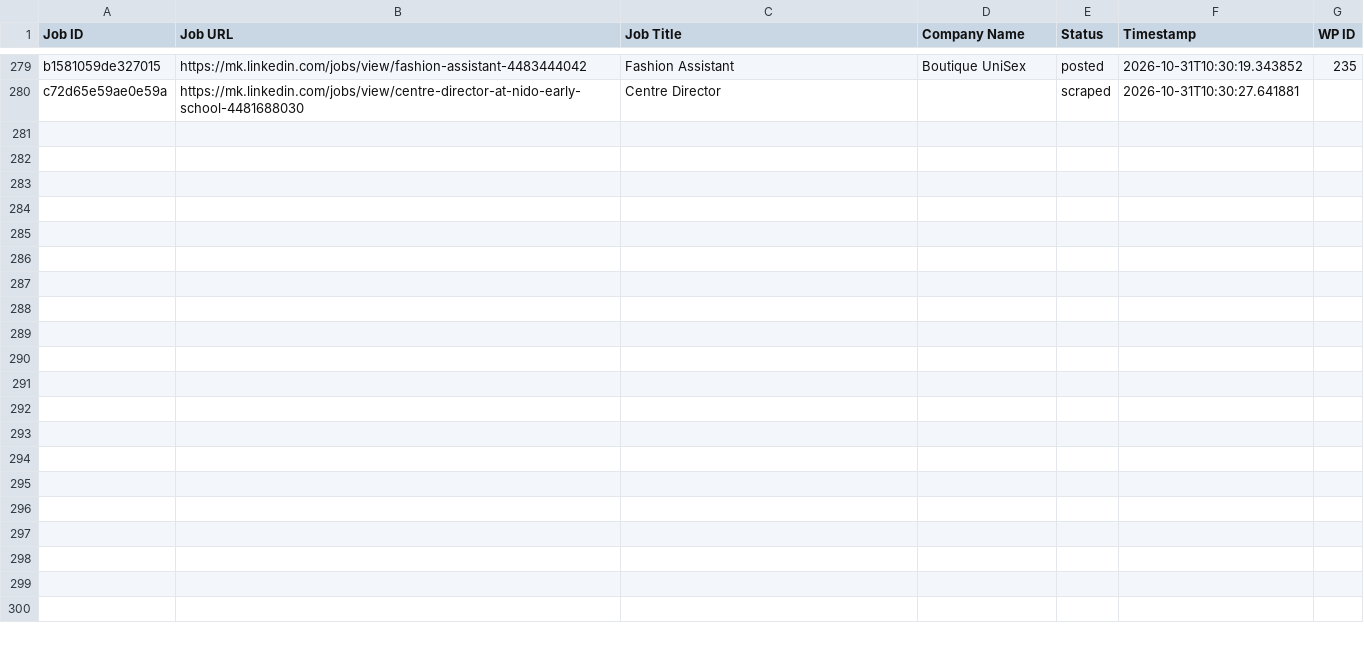
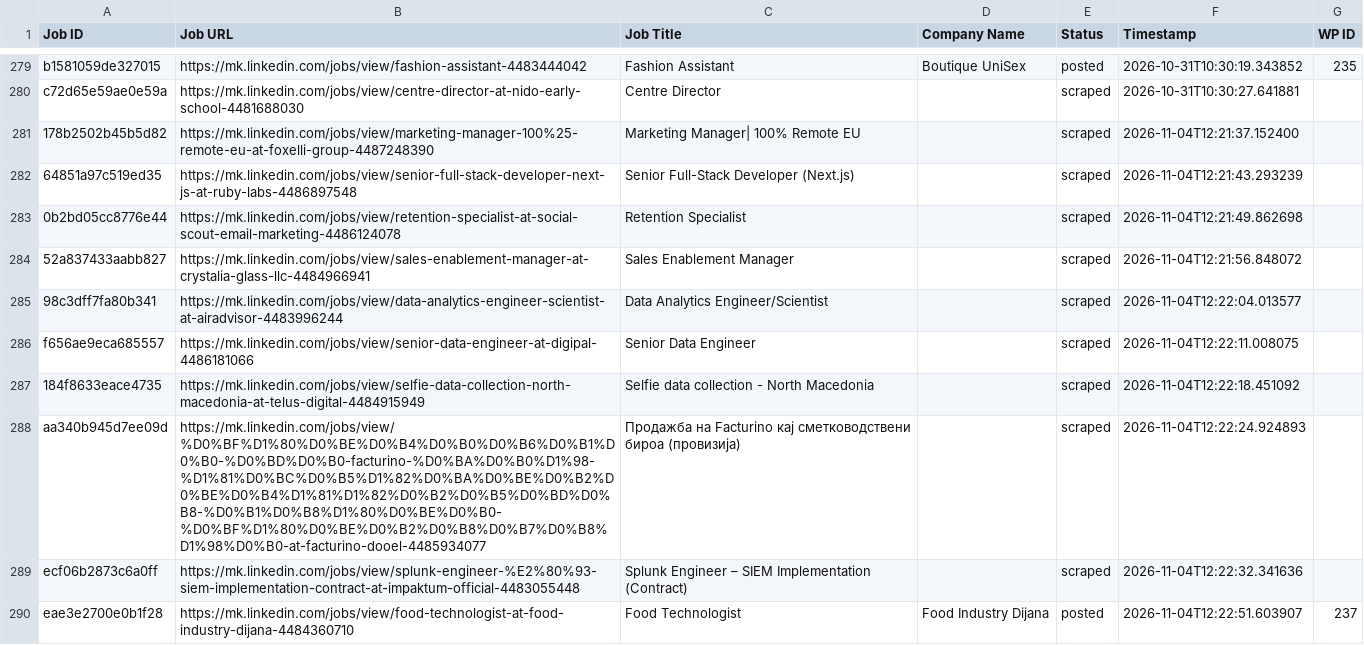
Before and after one commit to vindoky/mk, a CSV file: processed_jobs.csv, drawn as a sheet; only a part is shown, gaps mark what is left out.

```diff
--- a/processed_jobs.csv
+++ b/processed_jobs.csv
@@ -280 +280,11 @@ b1581059de327015,https://mk.linkedin.com/jobs/view/fashion-assistant-4483444042,
 c72d65e59ae0e59a,https://mk.linkedin.com/jobs/view/centre-director-at-nido-early-school-4481688030,Centre Director,,scraped,2026-10-31T10:30:27.641881,
+178b2502b45b5d82,https://mk.linkedin.com/jobs/view/marketing-manager-100%25-remote-eu-at-foxelli-group-4487248390,Marketing Manager| 100% Remote EU,,scraped,2026-11-04T12:21:37.152400,
+64851a97c519ed35,https://mk.linkedin.com/jobs/view/senior-full-stack-developer-next-js-at-ruby-labs-4486897548,Senior Full-Stack Developer (Next.js),,scraped,2026-11-04T12:21:43.293239,
+0b2bd05cc8776e44,https://mk.linkedin.com/jobs/view/retention-specialist-at-social-scout-email-marketing-4486124078,Retention Specialist,,scraped,2026-11-04T12:21:49.862698,
+52a837433aabb827,https://mk.linkedin.com/jobs/view/sales-enablement-manager-at-crystalia-glass-llc-4484966941,Sales Enablement Manager,,scraped,2026-11-04T12:21:56.848072,
+98c3dff7fa80b341,https://mk.linkedin.com/jobs/view/data-analytics-engineer-scientist-at-airadvisor-4483996244,Data Analytics Engineer/Scientist,,scraped,2026-11-04T12:22:04.013577,
+f656ae9eca685557,https://mk.linkedin.com/jobs/view/senior-data-engineer-at-digipal-4486181066,Senior Data Engineer,,scraped,2026-11-04T12:22:11.008075,
+184f8633eace4735,https://mk.linkedin.com/jobs/view/selfie-data-collection-north-macedonia-at-telus-digital-4484915949,Selfie data collection - North Macedonia,,scraped,2026-11-04T12:22:18.451092,
+aa340b945d7ee09d,https://mk.linkedin.com/jobs/view/%D0%BF%D1%80%D0%BE%D0%B4%D0%B0%D0%B6%D0%B1%D0%B0-%D0%BD%D0%B0-facturino-%D0%BA%D0%B0%D1%98-%D1%81%D0%BC%D0%B5%D1%82%D0%BA%D0%BE%D0%B2%D0%BE%D0%B4%D1%81%D1%82%D0%B2%D0%B5%D0%BD%D0%B8-%D0%B1%D0%B8%D1%80%D0%BE%D0%B0-%D0%BF%D1%80%D0%BE%D0%B2%D0%B8%D0%B7%D0%B8%D1%98%D0%B0-at-facturino-dooel-4485934077,Продажба на Facturino кај сметководствени бироа (провизија),,scraped,2026-11-04T12:22:24.924893,
+ecf06b2873c6a0ff,https://mk.linkedin.com/jobs/view/splunk-engineer-%E2%80%93-siem-implementation-contract-at-impaktum-official-4483055448,Splunk Engineer – SIEM Implementation (Contract),,scraped,2026-11-04T12:22:32.341636,
+eae3e2700e0b1f28,https://mk.linkedin.com/jobs/view/food-technologist-at-food-industry-dijana-4484360710,Food Technologist,Food Industry Dijana,posted,2026-11-04T12:22:51.603907,237
```
